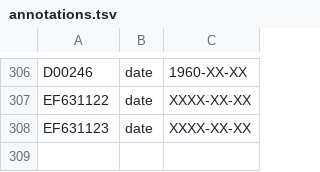
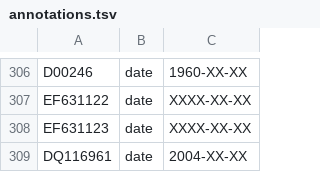
Before and after one commit to nextstrain/WNV, a TSV file: ingest/defaults/annotations.tsv, drawn as a sheet; only a part is shown, gaps mark what is left out; the diff names each change by its address in the sheet, - before the commit and + after, or states it on an @@ line.

Commit message:
Ingest: Hungary/02 (DQ116961) represents the first isolate of lineage-2
Flagged in comment: https://github.com/nextstrain/WNV/pull/61#issuecomment-2617406623
Barzon, et al. 2015: https://www.sciencedirect.com/science/article/pii/S1198743X15007351

```diff
--- a/ingest/defaults/annotations.tsv
+++ b/ingest/defaults/annotations.tsv
+row 309: DQ116961 | date | 2004-XX-XX
```
